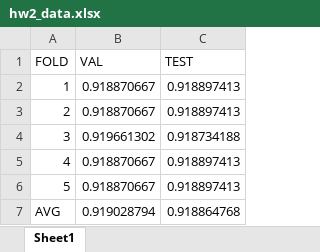
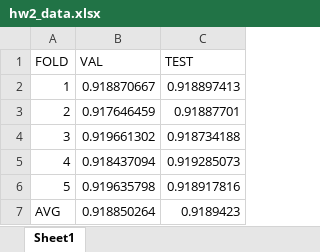
Before and after one commit to devonltyson/Logistic-Regression, an Excel workbook: hw2_data.xlsx, sheet Sheet1, drawn as a sheet; values as stored, in another font and other column widths than the file's, no borders; charts and pictures not drawn; the diff names each change by its address in the sheet, - before the commit and + after, or states it on an @@ line.

Commit message:
updated data

```diff
--- a/hw2_data.xlsx (sheet Sheet1)
+++ b/hw2_data.xlsx (sheet Sheet1)
-B3 (VAL): 0.918870667
+B3 (VAL): 0.917646459
-C3 (TEST): 0.918897413
+C3 (TEST): 0.91887701
-B5 (VAL): 0.918870667
+B5 (VAL): 0.918437094
-C5 (TEST): 0.918897413
+C5 (TEST): 0.919285073
-B6 (VAL): 0.918870667
+B6 (VAL): 0.919635798
-C6 (TEST): 0.918897413
+C6 (TEST): 0.918917816
-B7 (VAL): 0.919028794
+B7 (VAL): 0.918850264
-C7 (TEST): 0.918864768
+C7 (TEST): 0.9189423
```
Also changed, not shown: charts or pictures.
